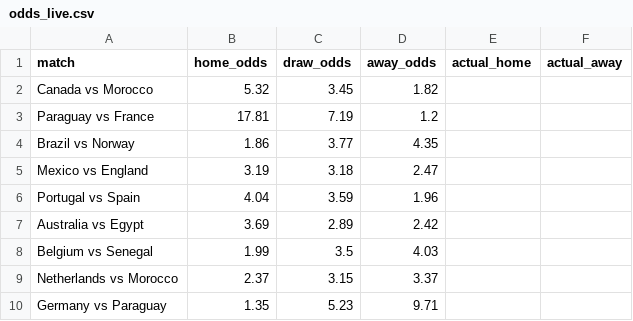
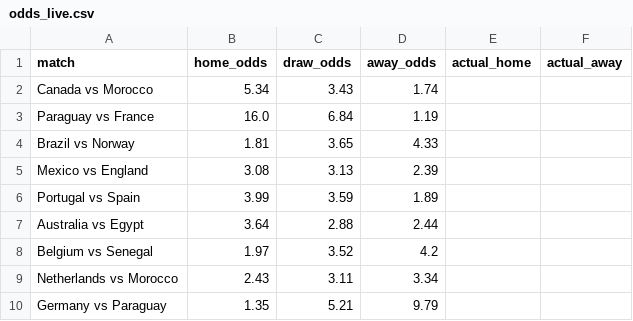
Before and after one commit to huangjialing0010/worldcup-2026-predict, a CSV file: data/raw/odds_live.csv, drawn as a sheet.

```diff
--- a/data/raw/odds_live.csv
+++ b/data/raw/odds_live.csv
@@ -1,10 +1,10 @@
 match,home_odds,draw_odds,away_odds,actual_home,actual_away
-Canada vs Morocco,5.32,3.45,1.82,,
-Paraguay vs France,17.81,7.19,1.2,,
-Brazil vs Norway,1.86,3.77,4.35,,
-Mexico vs England,3.19,3.18,2.47,,
-Portugal vs Spain,4.04,3.59,1.96,,
-Australia vs Egypt,3.69,2.89,2.42,,
-Belgium vs Senegal,1.99,3.5,4.03,,
-Netherlands vs Morocco,2.37,3.15,3.37,,
-Germany vs Paraguay,1.35,5.23,9.71,,
+Canada vs Morocco,5.34,3.43,1.74,,
+Paraguay vs France,16.0,6.84,1.19,,
+Brazil vs Norway,1.81,3.65,4.33,,
+Mexico vs England,3.08,3.13,2.39,,
+Portugal vs Spain,3.99,3.59,1.89,,
+Australia vs Egypt,3.64,2.88,2.44,,
+Belgium vs Senegal,1.97,3.52,4.2,,
+Netherlands vs Morocco,2.43,3.11,3.34,,
+Germany vs Paraguay,1.35,5.21,9.79,,
```
Also changed, not shown: output/daily/2026-07-04.csv, output/predictions_with_context.csv, 1 other file.
